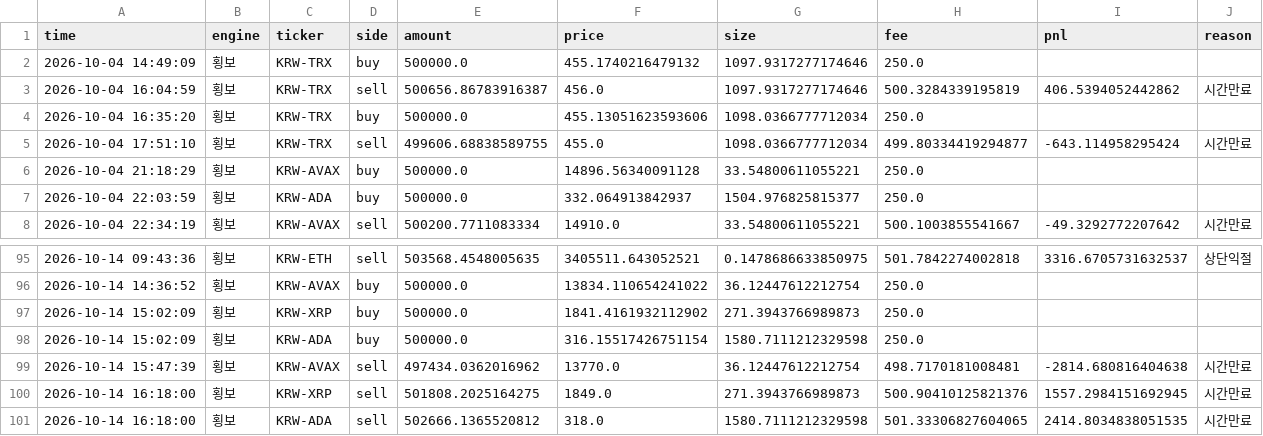
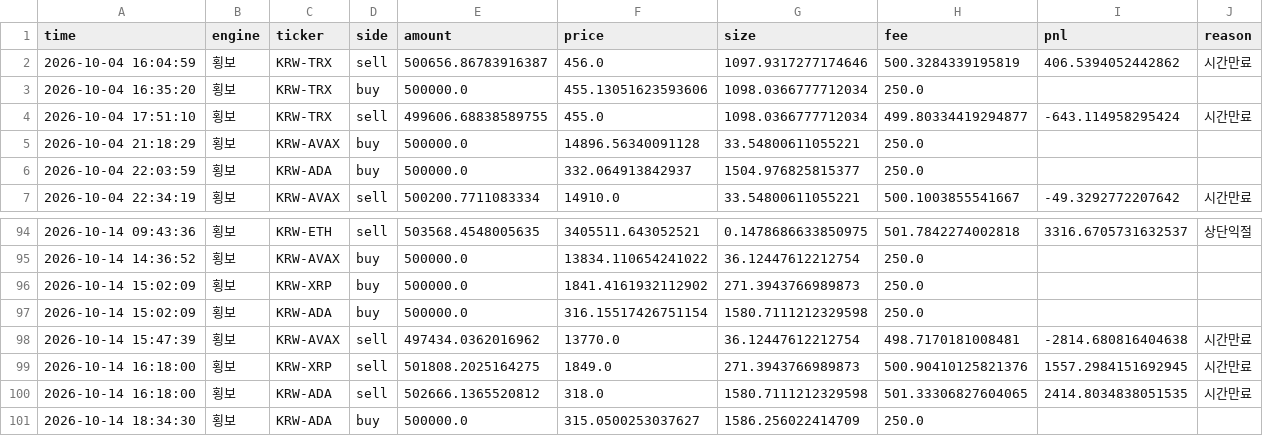
Before and after one commit to reoh97/SuperPro, a CSV file: reports/trades.csv, drawn as a sheet; only a part is shown, gaps mark what is left out.

```diff
--- a/reports/trades.csv
+++ b/reports/trades.csv
@@ -1,3 +1,2 @@
 time,engine,ticker,side,amount,price,size,fee,pnl,reason
-2026-10-04 14:49:09,횡보,KRW-TRX,buy,500000.0,455.1740216479132,1097.9317277174646,250.0,,
 2026-10-04 16:04:59,횡보,KRW-TRX,sell,500656.86783916387,456.0,1097.9317277174646,500.3284339195819,406.5394052442862,시간만료
@@ -101 +100,2 @@ time,engine,ticker,side,amount,price,size,fee,pnl,reason
 2026-10-14 16:18:00,횡보,KRW-ADA,sell,502666.1365520812,318.0,1580.7111212329598,501.33306827604065,2414.8034838051535,시간만료
+2026-10-14 18:34:30,횡보,KRW-ADA,buy,500000.0,315.0500253037627,1586.256022414709,250.0,,
```
Also changed, not shown: 1 other file.
